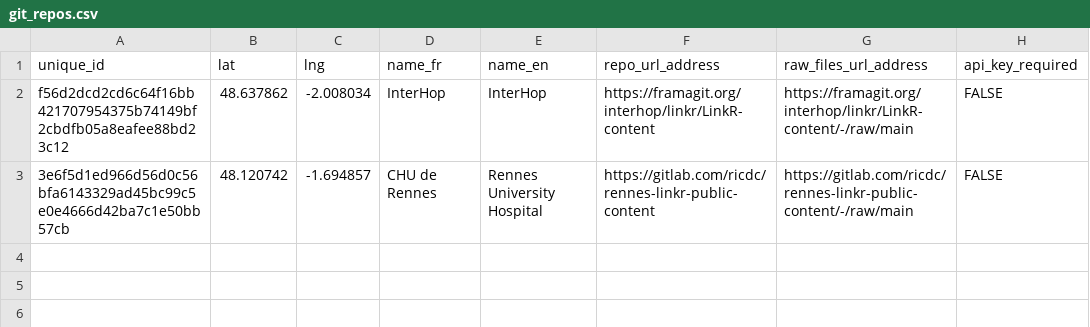
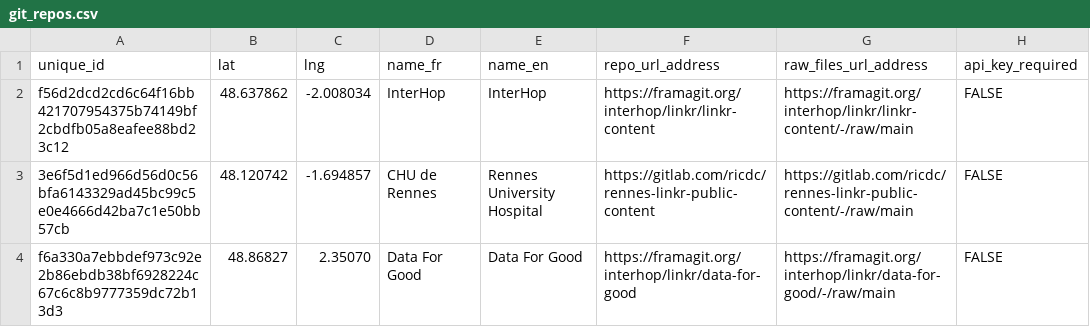
Before and after one commit to BorisDelange/LinkR-content, a CSV file: git_repos/git_repos.csv, drawn as a sheet.

Commit message:
Update git repos

```diff
--- a/git_repos/git_repos.csv
+++ b/git_repos/git_repos.csv
@@ -1,3 +1,4 @@
 unique_id, lat, lng, name_fr, name_en, repo_url_address, raw_files_url_address, api_key_required
-f56d2dcd2cd6c64f16bb421707954375b74149bf2cbdfb05a8eafee88bd23c12, 48.637862, -2.008034, "InterHop", "InterHop", "https://framagit.org/interhop/linkr/LinkR-content", "https://framagit.org/interhop/linkr/LinkR-content/-/raw/main", FALSE
+f56d2dcd2cd6c64f16bb421707954375b74149bf2cbdfb05a8eafee88bd23c12, 48.637862, -2.008034, "InterHop", "InterHop", "https://framagit.org/interhop/linkr/linkr-content", "https://framagit.org/interhop/linkr/linkr-content/-/raw/main", FALSE
 3e6f5d1ed966d56d0c56bfa6143329ad45bc99c5e0e4666d42ba7c1e50bb57cb, 48.120742, -1.694857, "CHU de Rennes", "Rennes University Hospital", "https://gitlab.com/ricdc/rennes-linkr-public-content", "https://gitlab.com/ricdc/rennes-linkr-public-content/-/raw/main", FALSE
+f6a330a7ebbdef973c92e2b86ebdb38bf6928224c67c6c8b9777359dc72b13d3, 48.86827, 2.35070, "Data For Good", "Data For Good", "https://framagit.org/interhop/linkr/data-for-good", "https://framagit.org/interhop/linkr/data-for-good/-/raw/main", FALSE
```
